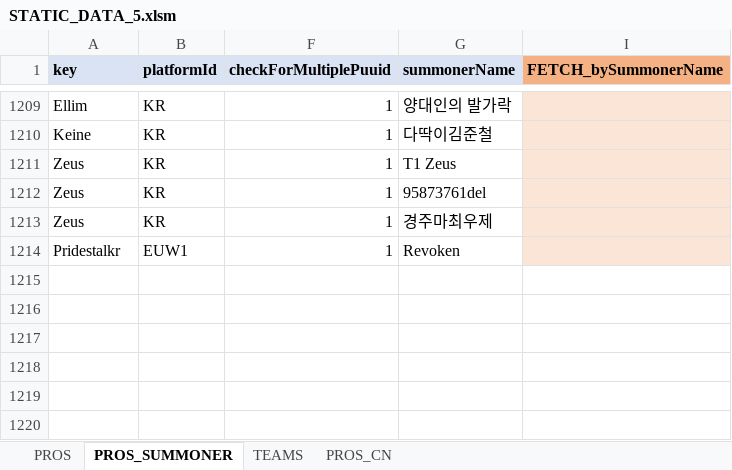
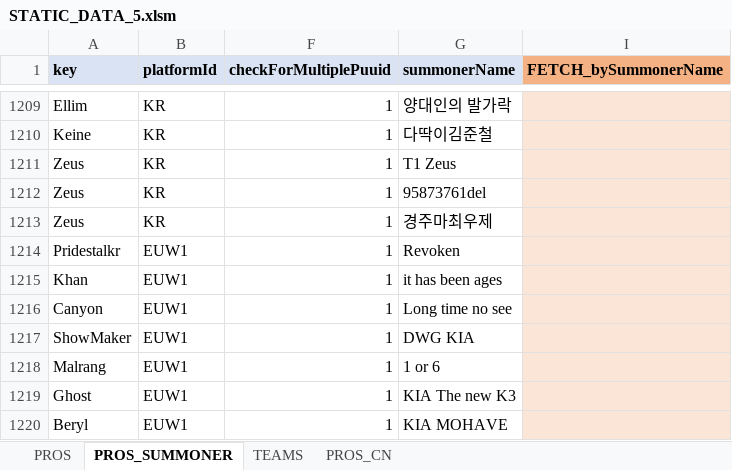
Before and after one commit to hk86/lolvvv-assets, an Excel workbook: private/STATIC_DATA_5.xlsm, sheet PROS_SUMMONER, drawn as a sheet; only a part is shown, gaps mark what is left out; values as stored, in another font and other column widths than the file's, no borders; conditional formats not drawn; the diff names each change by its address in the sheet, - before the commit and + after, or states it on an @@ line.

Commit message:
KIA MSI Accounts added

```diff
--- a/private/STATIC_DATA_5.xlsm (sheet PROS_SUMMONER)
+++ b/private/STATIC_DATA_5.xlsm (sheet PROS_SUMMONER)
+row 1215: Khan | EUW1 | 1 | it has been ages
+row 1216: Canyon | EUW1 | 1 | Long time no see
+row 1217: ShowMaker | EUW1 | 1 | DWG KIA
+row 1218: Malrang | EUW1 | 1 | 1 or 6
+row 1219: Ghost | EUW1 | 1 | KIA The new K3
+row 1220: Beryl | EUW1 | 1 | KIA MOHAVE
```
Also changed, not shown: hidden cells.
